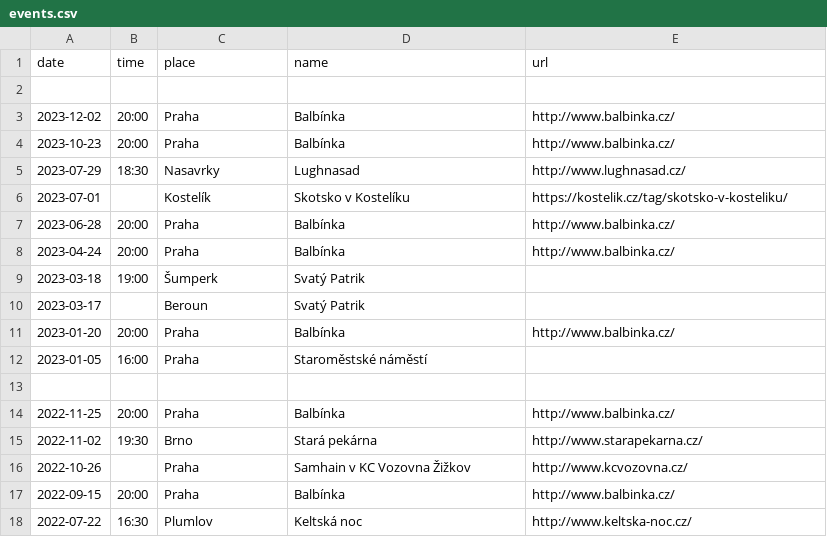
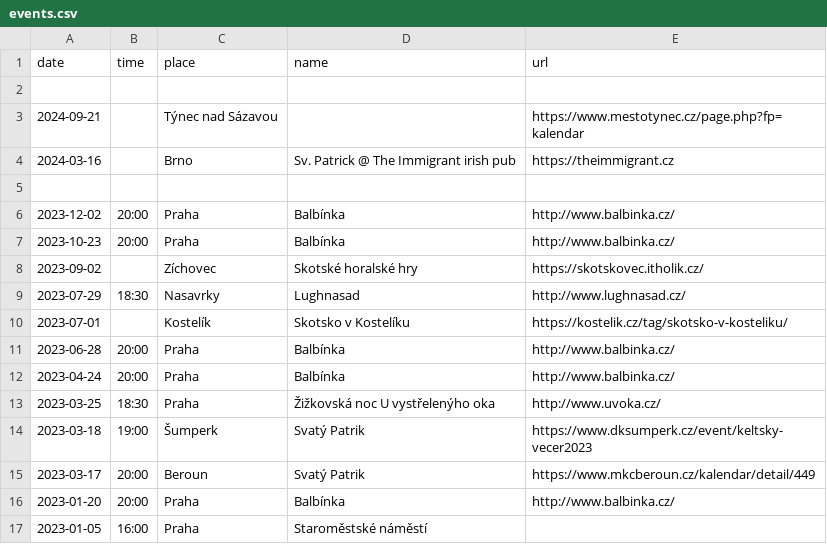
Before and after one commit to davrys/rira-web-jekyll, a CSV file: _data/events.csv, drawn as a sheet; only a part is shown; the shorter side is filled out with more unchanged rows.

```diff
--- a/_data/events.csv
+++ b/_data/events.csv
@@ -2,4 +2,8 @@ date,time,place,name,url
 
+2024-09-21,,Týnec nad Sázavou,,https://www.mestotynec.cz/page.php?fp=kalendar
+2024-03-16,,Brno,Sv. Patrick @ The Immigrant irish pub, https://theimmigrant.cz
+
 2023-12-02,20:00,Praha,Balbínka,http://www.balbinka.cz/
 2023-10-23,20:00,Praha,Balbínka,http://www.balbinka.cz/
+2023-09-02,,Zíchovec,Skotské horalské hry,https://skotskovec.itholik.cz/
 2023-07-29,18:30,Nasavrky,Lughnasad,http://www.lughnasad.cz/
@@ -8,4 +12,5 @@ date,time,place,name,url
 2023-04-24,20:00,Praha,Balbínka,http://www.balbinka.cz/
-2023-03-18,19:00,Šumperk,Svatý Patrik,
-2023-03-17,,Beroun,Svatý Patrik,
+2023-03-25,18:30,Praha,Žižkovská noc U vystřelenýho oka,http://www.uvoka.cz/
+2023-03-18,19:00,Šumperk,Svatý Patrik,https://www.dksumperk.cz/event/keltsky-vecer2023
+2023-03-17,20:00,Beroun,Svatý Patrik,https://www.mkcberoun.cz/kalendar/detail/449
 2023-01-20,20:00,Praha,Balbínka,http://www.balbinka.cz/
```
Also changed, not shown: 2 other files.
